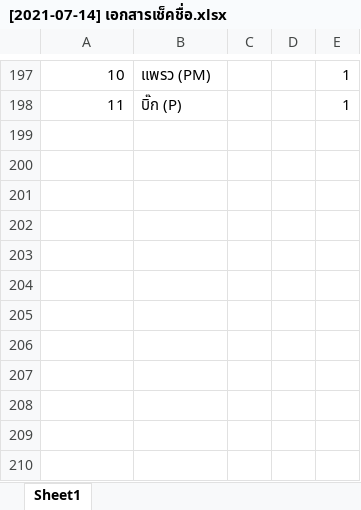
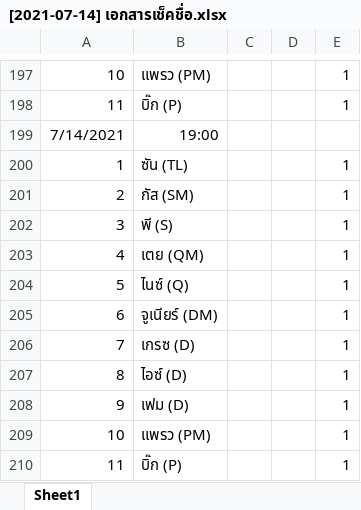
Before and after one commit to wirat0155/team4, an Excel workbook: เช็คชื่อ/[2021-07-14] เอกสารเช็คชื่อ.xlsx, sheet Sheet1, drawn as a sheet; only a part is shown, gaps mark what is left out; values as stored, in another font and other column widths than the file's, no borders; the diff names each change by its address in the sheet, - before the commit and + after, or states it on an @@ line.

```diff
--- a/เช็คชื่อ/[2021-07-14] เอกสารเช็คชื่อ.xlsx (sheet Sheet1)
+++ b/เช็คชื่อ/[2021-07-14] เอกสารเช็คชื่อ.xlsx (sheet Sheet1)
+row 199: 7/14/2021 | 19:00
+row 200: 1 | ซัน (TL) |  |  | 1
+row 201: 2 | กัส (SM) |  |  | 1
+row 202: 3 | พี (S) |  |  | 1
+row 203: 4 | เตย (QM) |  |  | 1
+row 204: 5 | ไนซ์ (Q) |  |  | 1
+row 205: 6 | จูเนียร์ (DM) |  |  | 1
+row 206: 7 | เกรซ (D) |  |  | 1
+row 207: 8 | ไอซ์ (D) |  |  | 1
+row 208: 9 | เฟม (D) |  |  | 1
+row 209: 10 | แพรว (PM) |  |  | 1
+row 210: 11 | บิ๊ก (P) |  |  | 1
```
Also changed, not shown: 1 other file.
